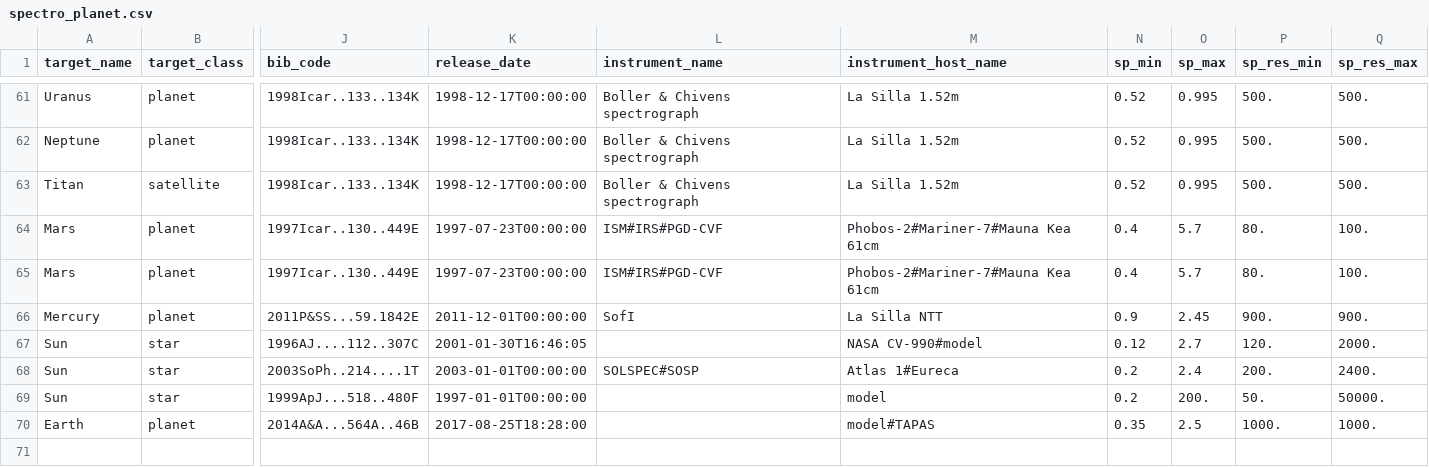
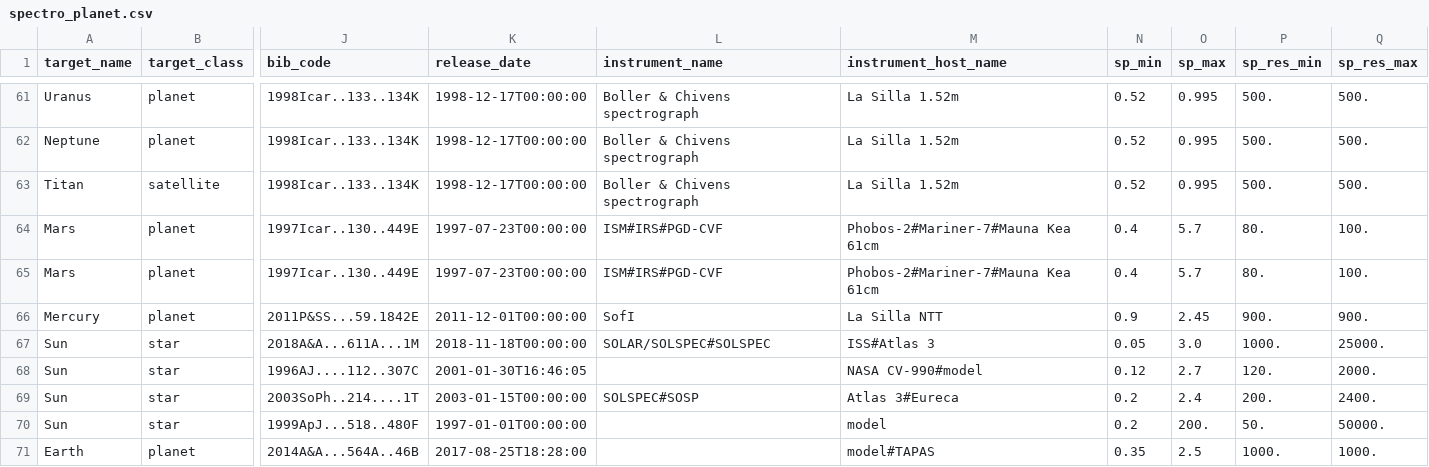
Before and after one commit to epn-vespa/VESPA-CRISM-helper-scripts, a CSV file: q.rd_examples/spectro_planets/spectro_planet.csv, drawn as a sheet; only a part is shown, gaps mark what is left out; addresses are those after the commit; rows hold the shown columns only; the diff names each change by its address in the sheet, - before the commit and + after, or states it on an @@ line.

```diff
--- a/q.rd_examples/spectro_planets/spectro_planet.csv
+++ b/q.rd_examples/spectro_planets/spectro_planet.csv
+row 67: Sun | star | 2018A&A...611A...1M | 2018-11-18T00:00:00 | SOLAR/SOLSPEC#SOLSPEC | ISS#Atlas 3 | 0.05 | 3.0 | 1000. | 25000.
-K69 (release_date): 2003-01-01T00:00:00
+K69 (release_date): 2003-01-15T00:00:00
-M69 (instrument_host_name): Atlas 1#Eureca
+M69 (instrument_host_name): Atlas 3#Eureca
```
Also changed, not shown: 2 other files.
